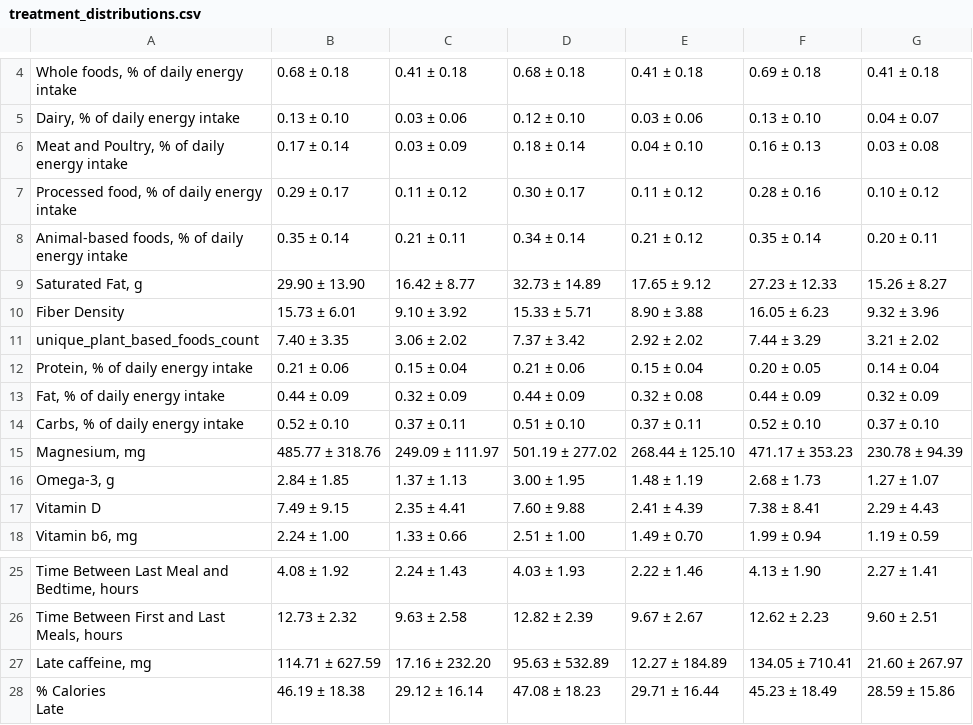
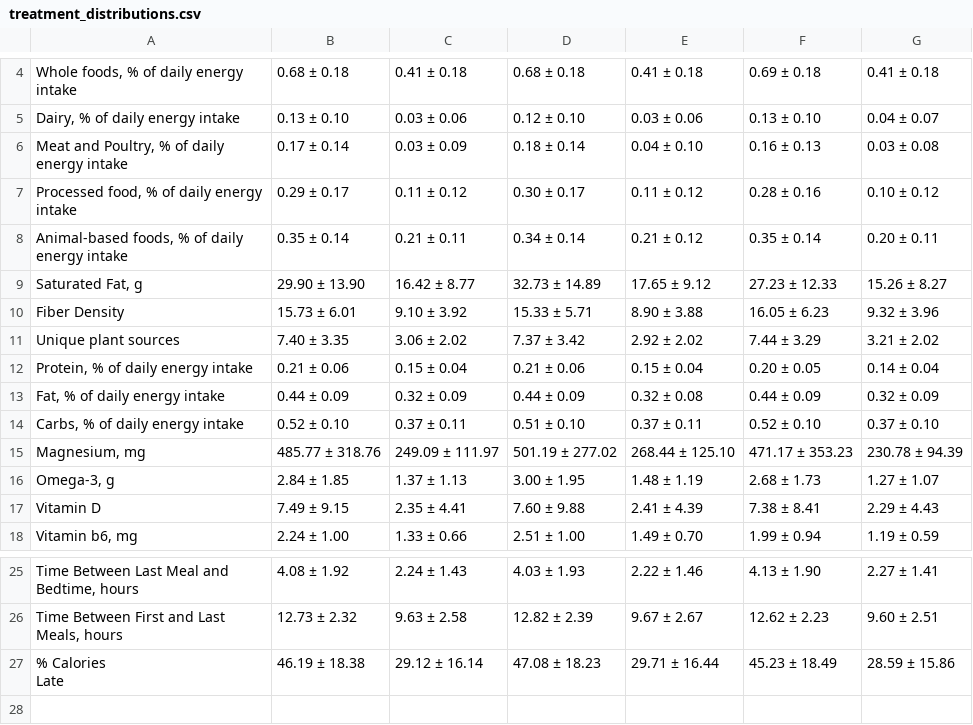
Before and after one commit to mashaashkolnik/causal_framework, a CSV file: manuscript/tables/treatment_distributions.csv, drawn as a sheet; only a part is shown, gaps mark what is left out; the diff names each change by its address in the sheet, - before the commit and + after, or states it on an @@ line.

```diff
--- a/manuscript/tables/treatment_distributions.csv
+++ b/manuscript/tables/treatment_distributions.csv
-A11: unique_plant_based_foods_count
+A11: Unique plant sources
-row 27: Late caffeine, mg | 114.71 ± 627.59 | 17.16 ± 232.20 | 95.63 ± 532.89 | 12.27 ± 184.89 | 134.05 ± 710.41 | 21.60 ± 267.97
```
Also changed, not shown: manuscript/tables/quality_report.csv, 10 other files.
